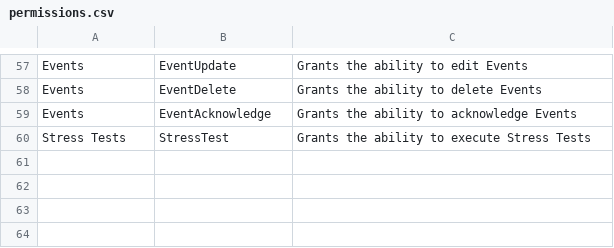
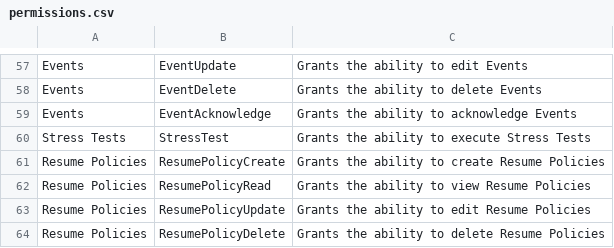
Before and after one commit to deltafi/deltafi, a CSV file: deltafi-auth/permissions.csv, drawn as a sheet; only a part is shown, gaps mark what is left out.

Commit message:
Add the implementations for the auto resume

```diff
--- a/deltafi-auth/permissions.csv
+++ b/deltafi-auth/permissions.csv
@@ -60 +60,5 @@ Events,EventAcknowledge,Grants the ability to acknowledge Events
 Stress Tests,StressTest,Grants the ability to execute Stress Tests
+Resume Policies,ResumePolicyCreate,Grants the ability to create Resume Policies
+Resume Policies,ResumePolicyRead,Grants the ability to view Resume Policies
+Resume Policies,ResumePolicyUpdate,Grants the ability to edit Resume Policies
+Resume Policies,ResumePolicyDelete,Grants the ability to delete Resume Policies
```
Also changed, not shown: 34 other files.
